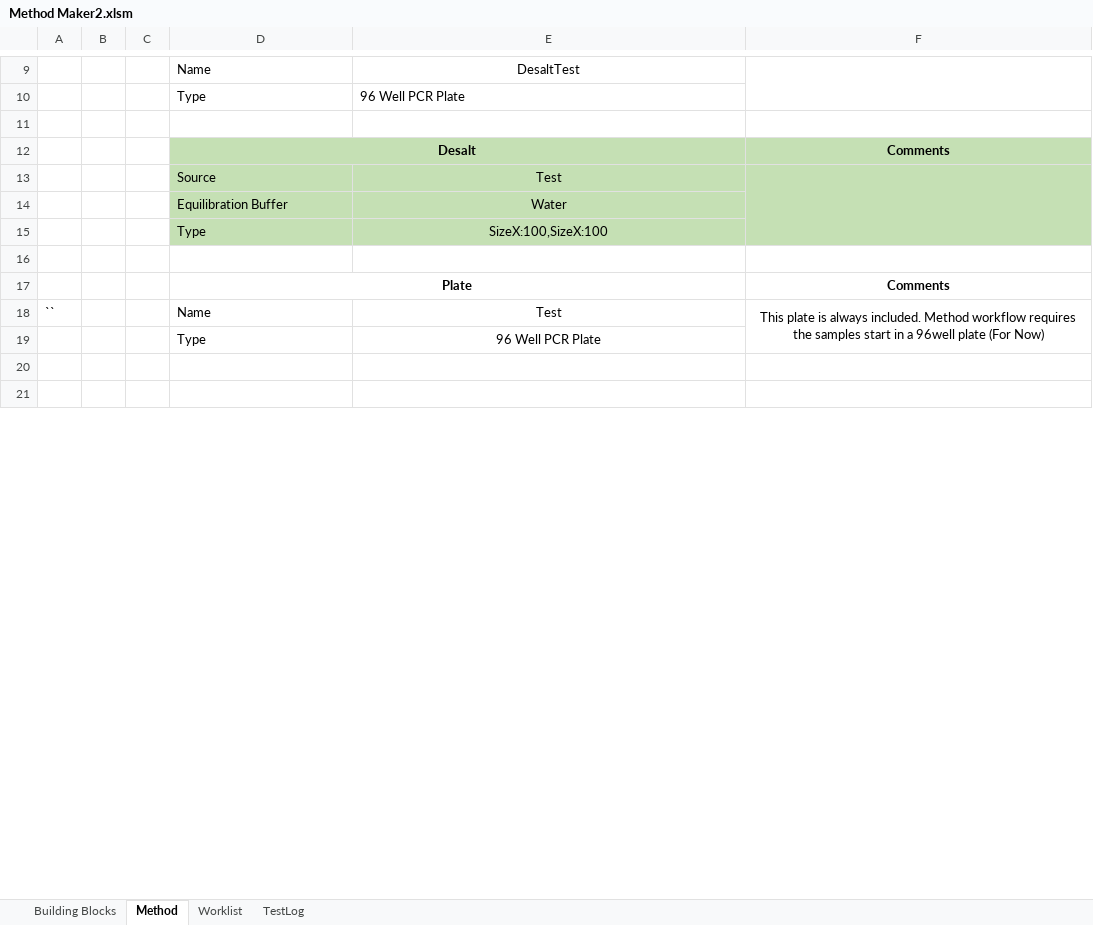
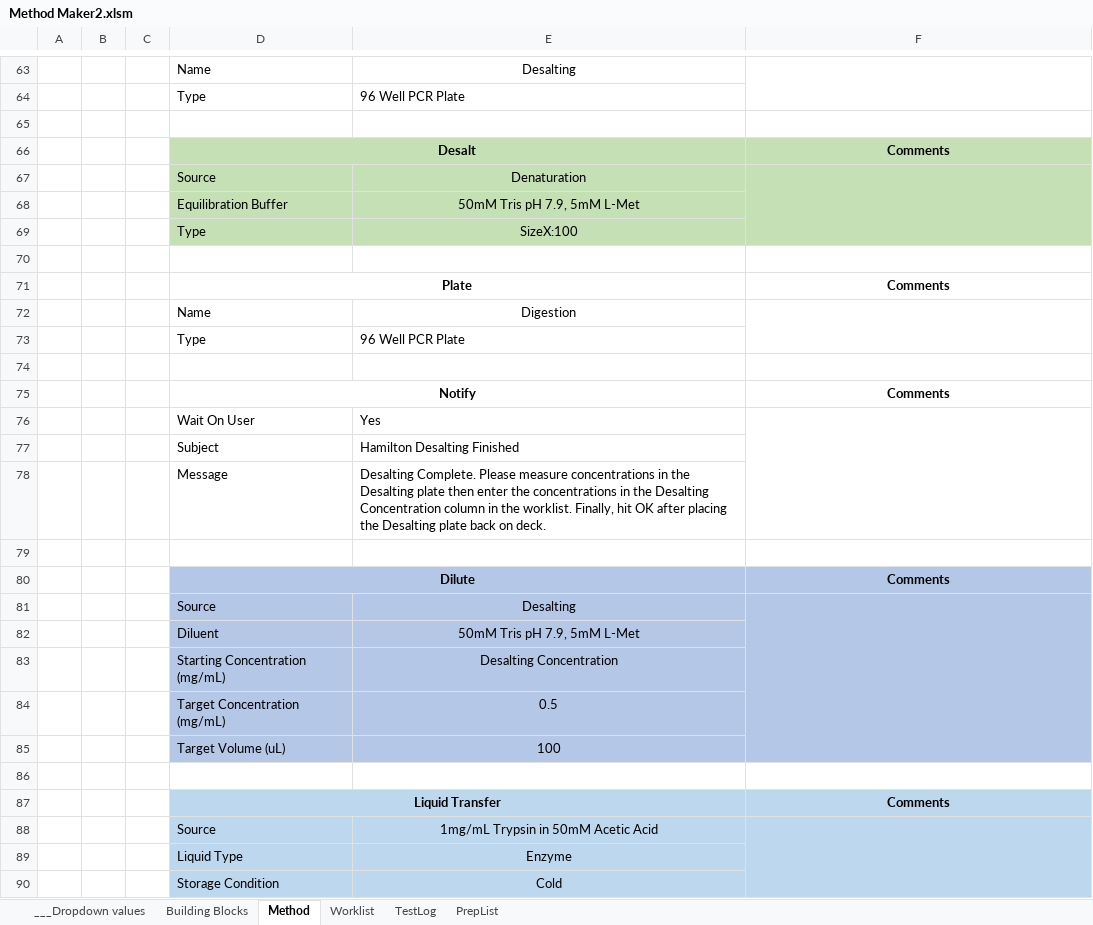
Before and after one commit to Pfizer-BradleyBare/PytomatedLiquidHandling, an Excel workbook: Method Maker2.xlsm, sheet Method, drawn as a sheet; only a part is shown, gaps mark what is left out; the shorter side is filled out with more unchanged rows; values as stored, in another font and other column widths than the file's, no borders; charts and pictures not drawn; removed rows and columns are numbered as before the commit, all else as after; the diff covers the shown part only; the diff names each change by its address in the sheet, - before the commit and + after, or states it on an @@ line.

Commit message:
Python Vacuum implementation finished. Need to update Hamilton method now.

```diff
--- a/Method Maker2.xlsm (sheet Method)
+++ b/Method Maker2.xlsm (sheet Method)
@@ sheet tab unhidden: ___Dropdown values @@
+sheet tab: PrepList
-E63: DesaltTest
+E63: Desalting
-E67: Test
+E67: Denaturation
-E68: Water
+E68: 50mM Tris pH 7.9, 5mM L-Met
-E69: SizeX:100,SizeX:100
+E69: SizeX:100
-row 18: `` |  |  | Name | Test | This plate is always included. Method workflow requires the samples start in a 96well plate (For Now)
+row 72:  |  |  | Name | Digestion
-E73 alignment: center
+E73 alignment: left
+row 75:  |  |  | Notify |  | Comments
+row 76:  |  |  | Wait On User | Yes
+row 77:  |  |  | Subject | Hamilton Desalting Finished
+row 78:  |  |  | Message | Desalting Complete. Please measure concentrations in the Desalting plate then enter the concentrations in the Desalting Concentration column in the worklist. Finally, hit OK after placing the Desalting plate back on deck.
+row 79: (empty)
+row 80:  |  |  | Dilute |  | Comments
+row 81:  |  |  | Source | Desalting
+row 82:  |  |  | Diluent | 50mM Tris pH 7.9, 5mM L-Met
+row 83:  |  |  | Starting Concentration (mg/mL) | Desalting Concentration
+row 84:  |  |  | Target Concentration (mg/mL) | 0.5
+row 85:  |  |  | Target Volume (uL) | 100
+row 86: (empty)
+row 87:  |  |  | Liquid Transfer |  | Comments
+row 88:  |  |  | Source | 1mg/mL Trypsin in 50mM Acetic Acid
+row 89:  |  |  | Liquid Type | Enzyme
+row 90:  |  |  | Storage Condition | Cold
```
Also changed, not shown: 73 added rows and 1 edited cell elsewhere in this sheet, sheet TestLog, sheet Building Blocks, 15 other files.
